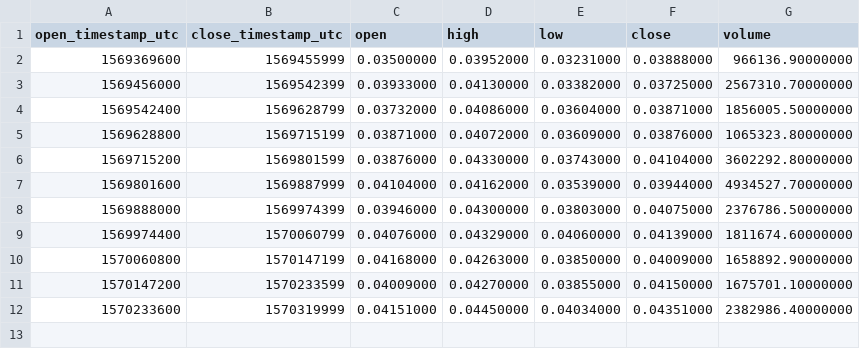
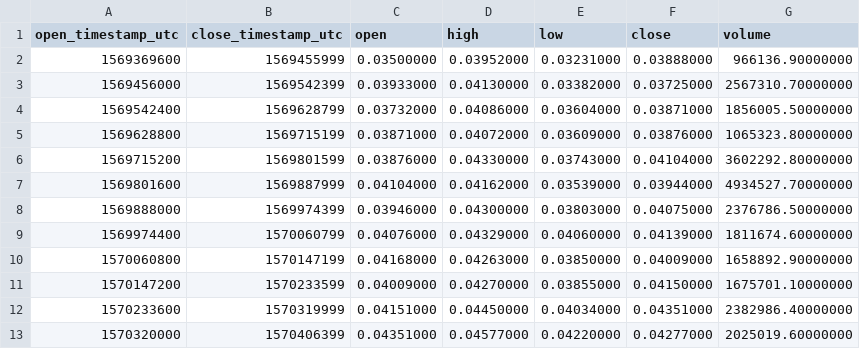
Before and after one commit to cryptobigbro/binance-RENUSDT, a CSV file: binance-RENUSDT-1d.csv, drawn as a sheet.

```diff
--- a/binance-RENUSDT-1d.csv
+++ b/binance-RENUSDT-1d.csv
@@ -12 +12,2 @@ open_timestamp_utc,close_timestamp_utc,open,high,low,close,volume
 1570233600,1570319999,0.04151000,0.04450000,0.04034000,0.04351000,2382986.40000000
+1570320000,1570406399,0.04351000,0.04577000,0.04220000,0.04277000,2025019.60000000
```
Also changed, not shown: binance-RENUSDT-1h.csv, 1 other file.
